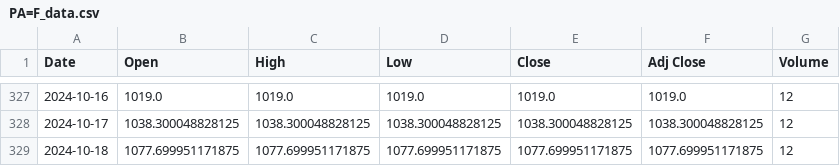
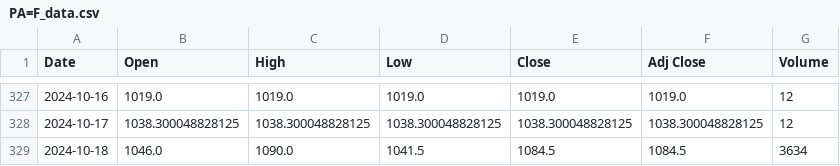
Before and after one commit to wratislavian/minervini-analysis, a CSV file: PA=F_data.csv, drawn as a sheet; only a part is shown, gaps mark what is left out.

```diff
--- a/PA=F_data.csv
+++ b/PA=F_data.csv
@@ -328,2 +328,2 @@ Date,Open,High,Low,Close,Adj Close,Volume
 2024-10-17,1038.300048828125,1038.300048828125,1038.300048828125,1038.300048828125,1038.300048828125,12
-2024-10-18,1077.699951171875,1077.699951171875,1077.699951171875,1077.699951171875,1077.699951171875,12
+2024-10-18,1046.0,1090.0,1041.5,1084.5,1084.5,3634
```
Also changed, not shown: DNP.WA_data.csv, KGH.WA_data.csv, 15 other files.
